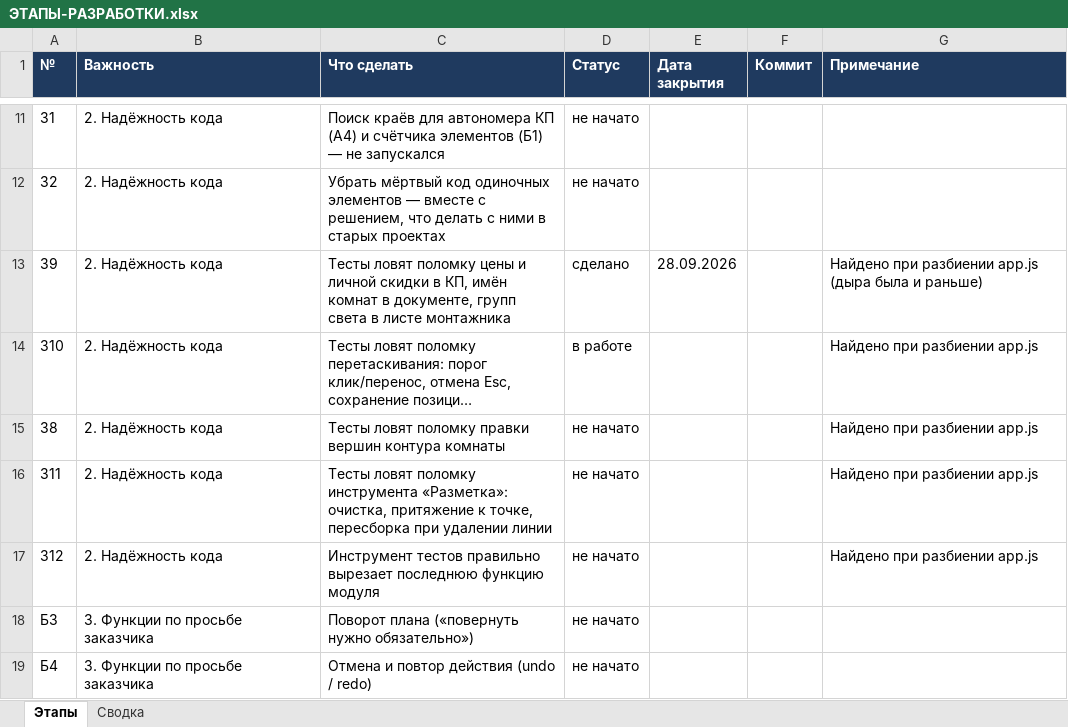
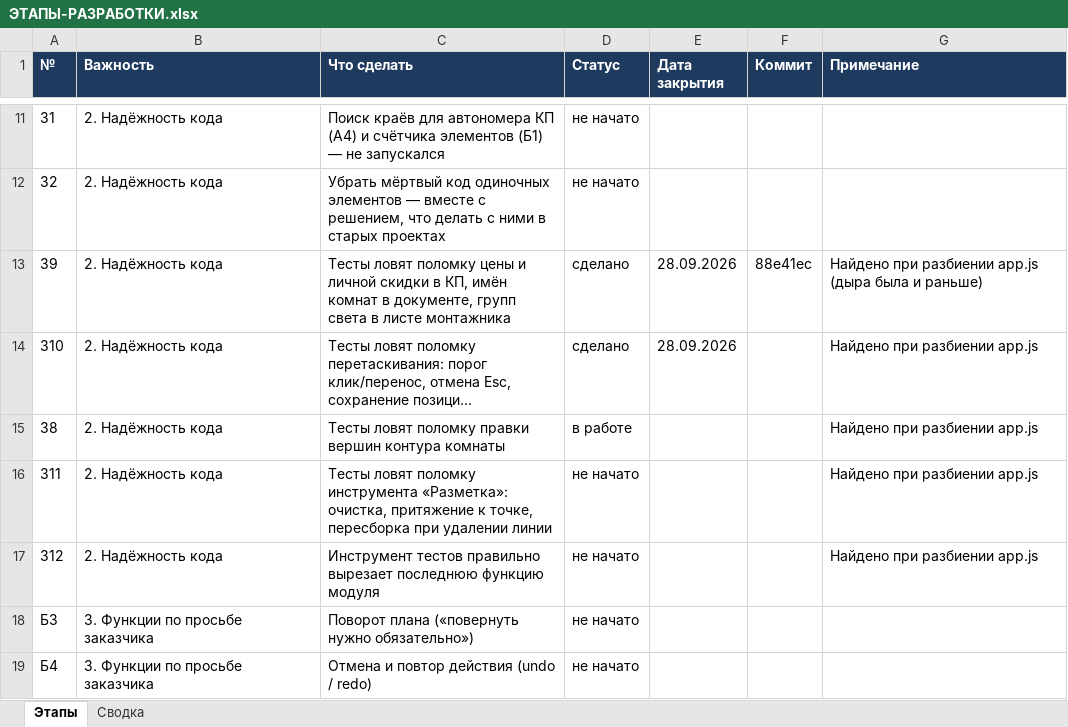
Before and after one commit to ZAVALEX174/electroPlan, an Excel workbook: docs/ЭТАПЫ-РАЗРАБОТКИ.xlsx, sheet Этапы, drawn as a sheet; only a part is shown, gaps mark what is left out; long unchanged cells end in …; values as stored, in another font and other column widths than the file's, no borders; conditional formats not drawn; the diff names each change by its address in the sheet, - before the commit and + after, or states it on an @@ line.

```diff
--- a/docs/ЭТАПЫ-РАЗРАБОТКИ.xlsx (sheet Этапы)
+++ b/docs/ЭТАПЫ-РАЗРАБОТКИ.xlsx (sheet Этапы)
-F13 (Коммит): (empty)
+F13 (Коммит): 88e41ec
-D14 (Статус): в работе
+D14 (Статус): сделано
-E14 (Дата закрытия): (empty)
+E14 (Дата закрытия): 28.09.2026
-D15 (Статус): не начато
+D15 (Статус): в работе
```
Also changed, not shown: 2 other files.
